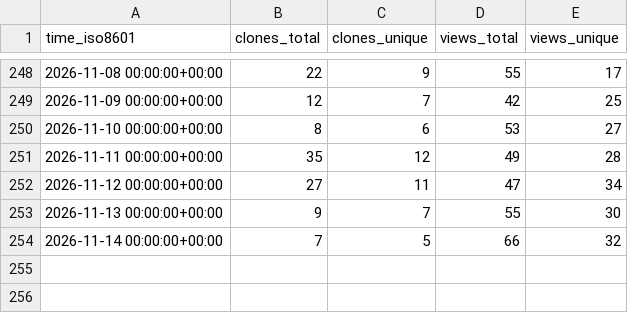
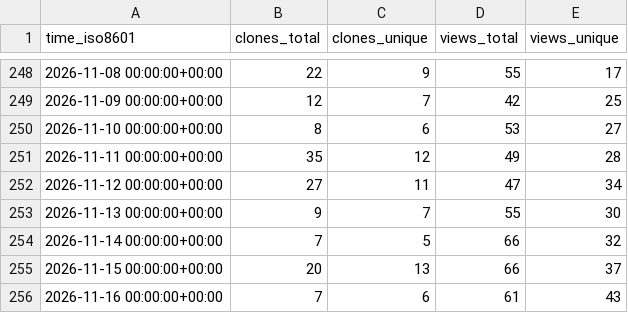
Before and after one commit to hcmhcs/screenTranslate, a CSV file: hcmhcs/screenTranslate/ghrs-data/views_clones_aggregate.csv, drawn as a sheet; only a part is shown, gaps mark what is left out.

```diff
--- a/hcmhcs/screenTranslate/ghrs-data/views_clones_aggregate.csv
+++ b/hcmhcs/screenTranslate/ghrs-data/views_clones_aggregate.csv
@@ -254 +254,3 @@ time_iso8601,clones_total,clones_unique,views_total,views_unique
 2026-11-14 00:00:00+00:00,7,5,66,32
+2026-11-15 00:00:00+00:00,20,13,66,37
+2026-11-16 00:00:00+00:00,7,6,61,43
```
Also changed, not shown: 1 other file.
